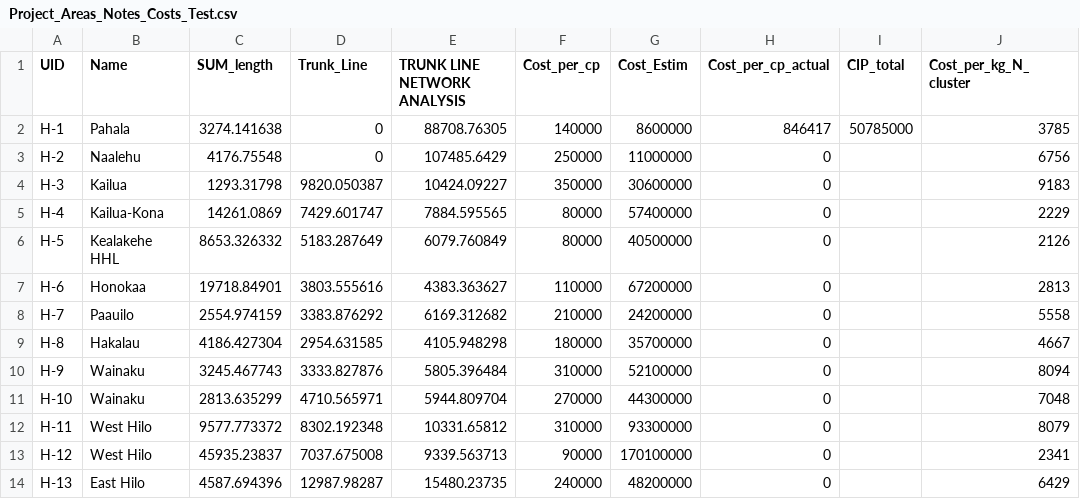
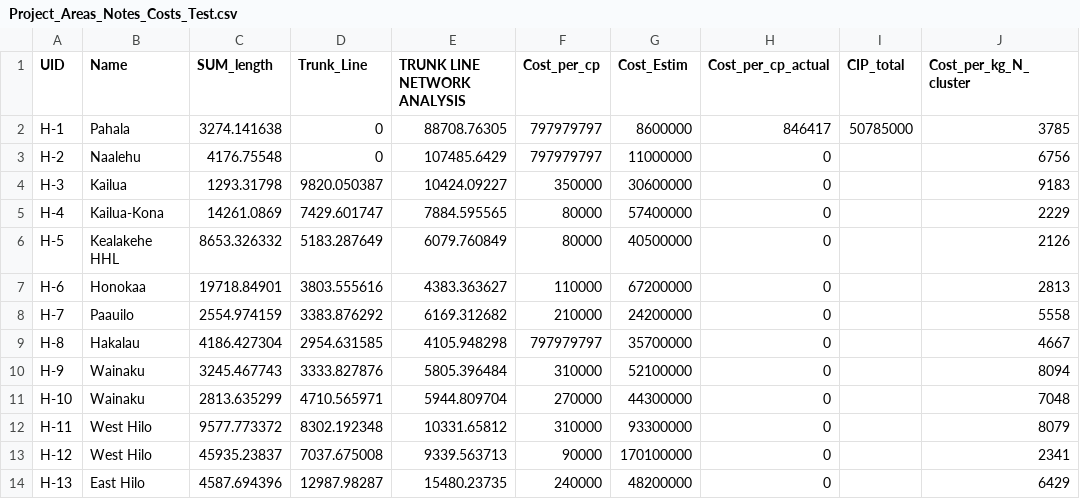
Before and after one commit to cshuler/WW_Overlay_2024, a CSV file: Data/Project_Area_csvs/Project_Areas_Notes_Costs_Test.csv, drawn as a sheet; only a part is shown; the diff names each change by its address in the sheet, - before the commit and + after, or states it on an @@ line.

Commit message:
Update Project_Areas_Notes_Costs_Test.csv

```diff
--- a/Data/Project_Area_csvs/Project_Areas_Notes_Costs_Test.csv
+++ b/Data/Project_Area_csvs/Project_Areas_Notes_Costs_Test.csv
-F2 (Cost_per_cp): 140000
+F2 (Cost_per_cp): 797979797
-F3 (Cost_per_cp): 250000
+F3 (Cost_per_cp): 797979797
-F9 (Cost_per_cp): 180000
+F9 (Cost_per_cp): 797979797
```
